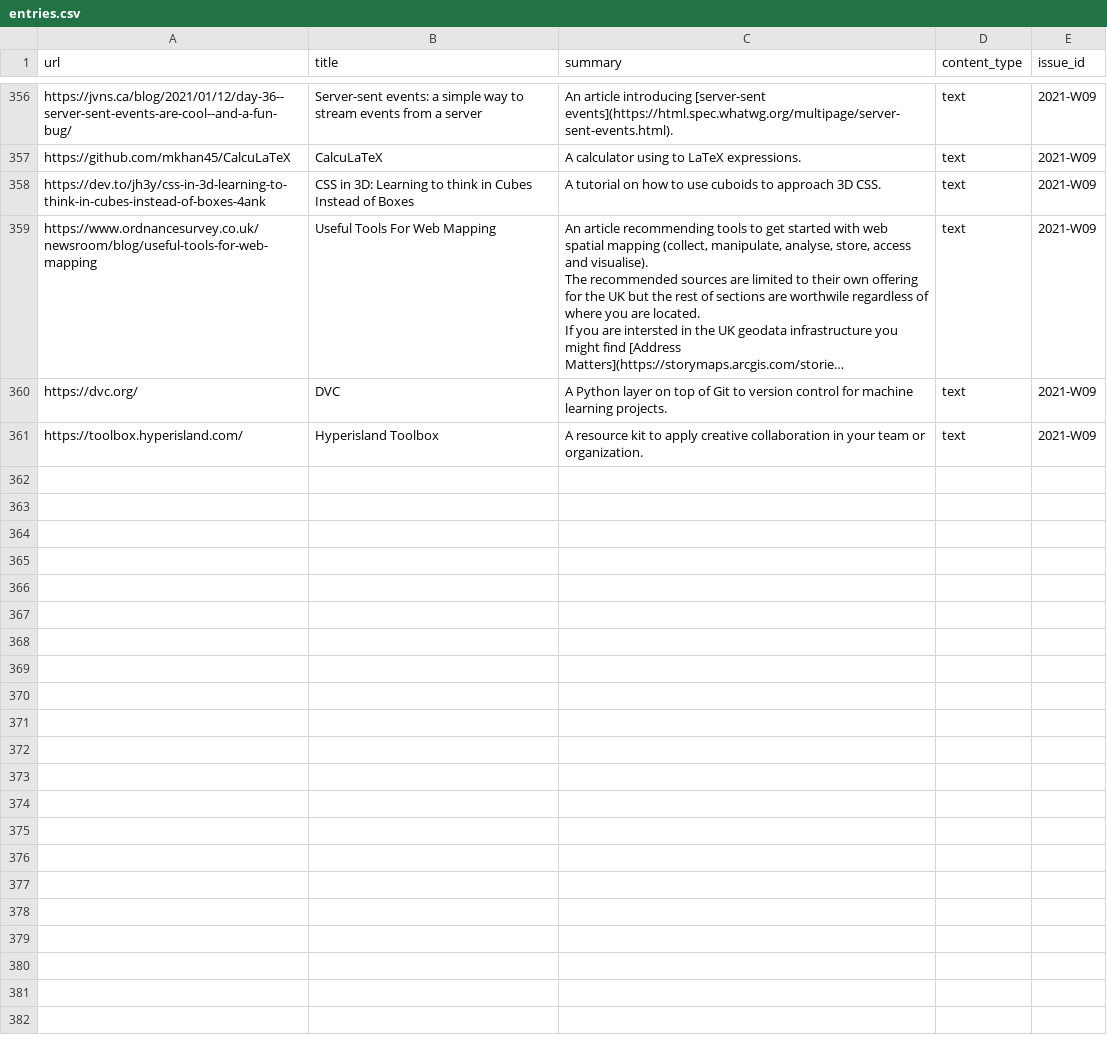
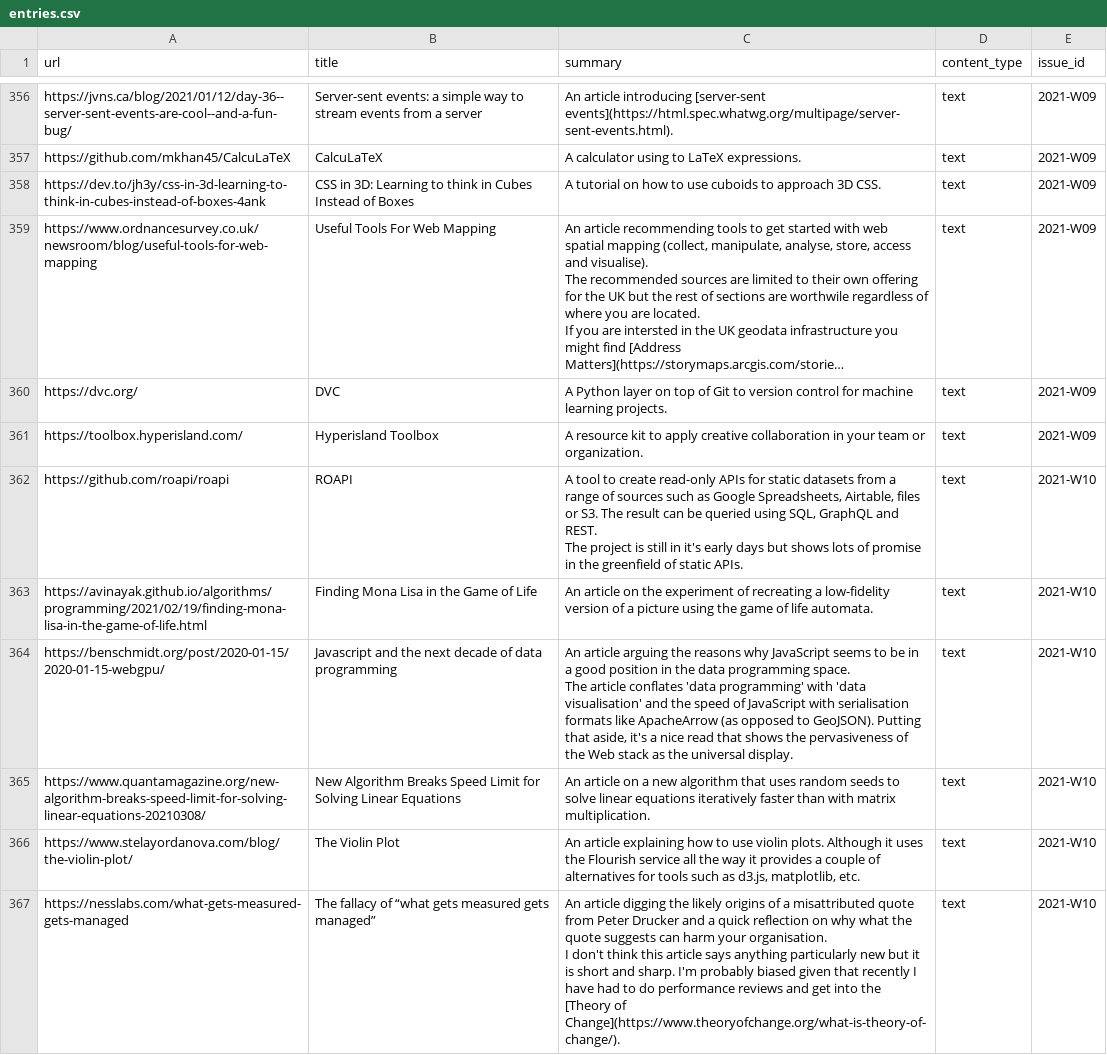
Before and after one commit to arnau/seachess, a CSV file: bulletins/entries.csv, drawn as a sheet; only a part is shown, gaps mark what is left out; long unchanged cells end in …; ↵ is a line break in a cell; the diff names each change by its address in the sheet, - before the commit and + after, or states it on an @@ line.

Commit message:
bulletin: 2021-W10
Signed-off-by: Arnau Siches <arnau.siches@digital.cabinet-office.gov.uk>

```diff
--- a/bulletins/entries.csv
+++ b/bulletins/entries.csv
+row 362: https://github.com/roapi/roapi | ROAPI | A tool to create read-only APIs for static datasets from a range of sources such as Google Spreadsheets, Airtable, files or S3. The result can be queried using SQL, GraphQL and REST. ↵ The project is still in it's early days but shows lots of promise in the greenfield of static APIs. | text | 2021-W10
+row 363: https://avinayak.github.io/algorithms/programming/2021/02/19/finding-mona-lisa-in-the-game-of-life.html | Finding Mona Lisa in the Game of Life | An article on the experiment of recreating a low-fidelity version of a picture using the game of life automata. | text | 2021-W10
+row 364: https://benschmidt.org/post/2020-01-15/2020-01-15-webgpu/ | Javascript and the next decade of data programming | An article arguing the reasons why JavaScript seems to be in a good position in the data programming space. ↵ The article conflates 'data programming' with 'data visualisation' and the speed of JavaScript with serialisation formats like ApacheArrow (as opposed to GeoJSON). Putting that aside, it's a nice read that shows the pervasiveness of the Web stack as the universal display. | text | 2021-W10
+row 365: https://www.quantamagazine.org/new-algorithm-breaks-speed-limit-for-solving-linear-equations-20210308/ | New Algorithm Breaks Speed Limit for Solving Linear Equations | An article on a new algorithm that uses random seeds to solve linear equations iteratively faster than with matrix multiplication. | text | 2021-W10
+row 366: https://www.stelayordanova.com/blog/the-violin-plot/ | The Violin Plot | An article explaining how to use violin plots. Although it uses the Flourish service all the way it provides a couple of alternatives for tools such as d3.js, matplotlib, etc. | text | 2021-W10
+row 367: https://nesslabs.com/what-gets-measured-gets-managed | The fallacy of “what gets measured gets managed” | An article digging the likely origins of a misattributed quote from Peter Drucker and a quick reflection on why what the quote suggests can harm your organisation. ↵ I don't think this article says anything particularly new but it is short and sharp. I'm probably biased given that recently I have had to do performance reviews and get into the [Theory of Change](https://www.theoryofchange.org/what-is-theory-of-change/). | text | 2021-W10
```
Also changed, not shown: bulletins/issues.csv, bulletins/mentions.csv.
